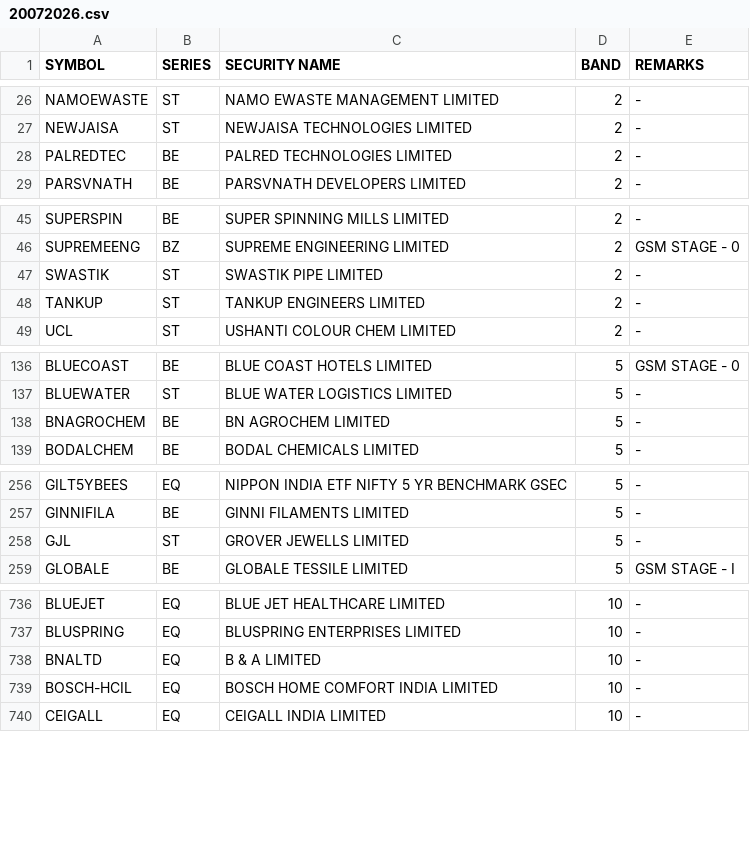
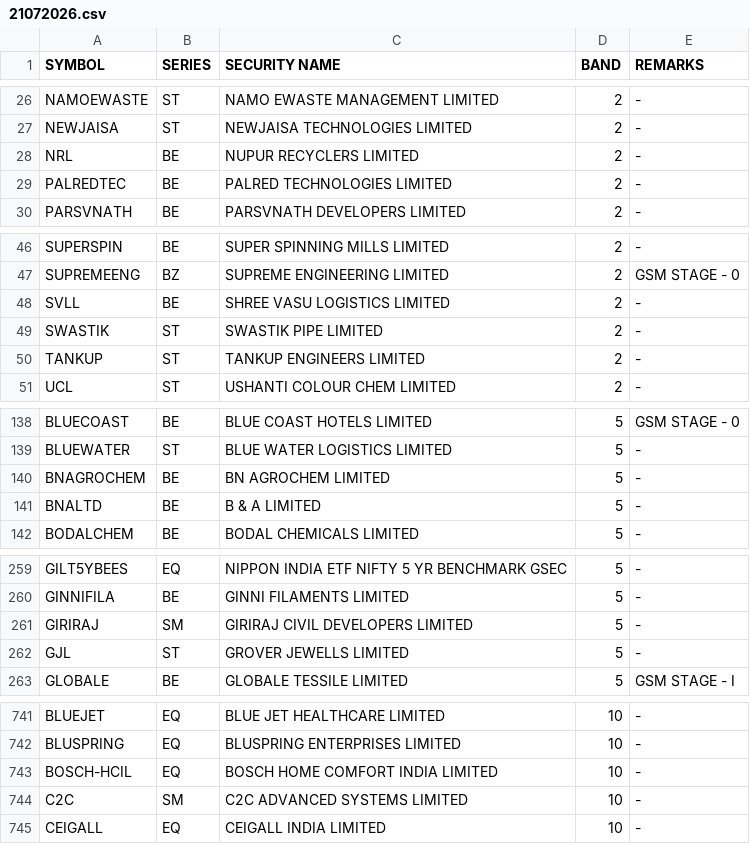
Before and after one commit to Anny26022/price_band, a CSV file: 21072026.csv (was 20072026.csv), drawn as a sheet; only a part is shown, gaps mark what is left out; removed rows and columns are numbered as before the commit, all else as after; the diff covers the shown part only; the diff names each change by its address in the sheet, - before the commit and + after, or states it on an @@ line.

```diff
--- a/20072026.csv
+++ b/21072026.csv
+row 28: NRL | BE | NUPUR RECYCLERS LIMITED | 2 | -
+row 48: SVLL | BE | SHREE VASU LOGISTICS LIMITED | 2 | -
+row 141: BNALTD | BE | B & A LIMITED | 5 | -
+row 261: GIRIRAJ | SM | GIRIRAJ CIVIL DEVELOPERS LIMITED | 5 | -
-row 738: BNALTD | EQ | B & A LIMITED | 10 | -
+row 744: C2C | SM | C2C ADVANCED SYSTEMS LIMITED | 10 | -
```
Also changed, not shown: 5 added rows, 7 removed rows and 1 edited cell elsewhere in this file.
